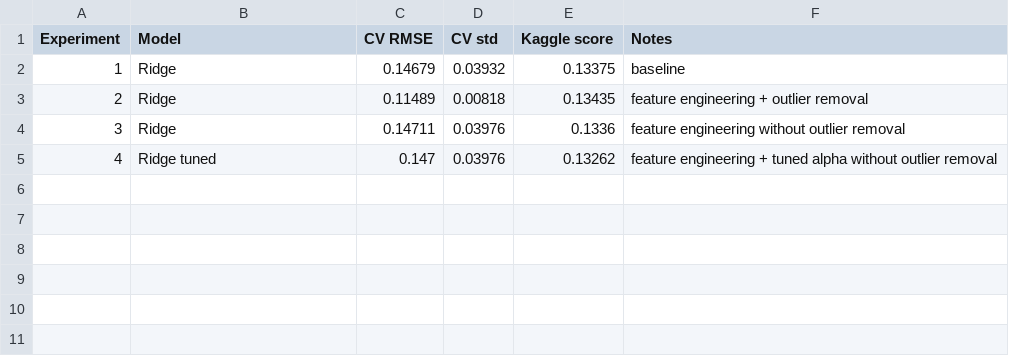
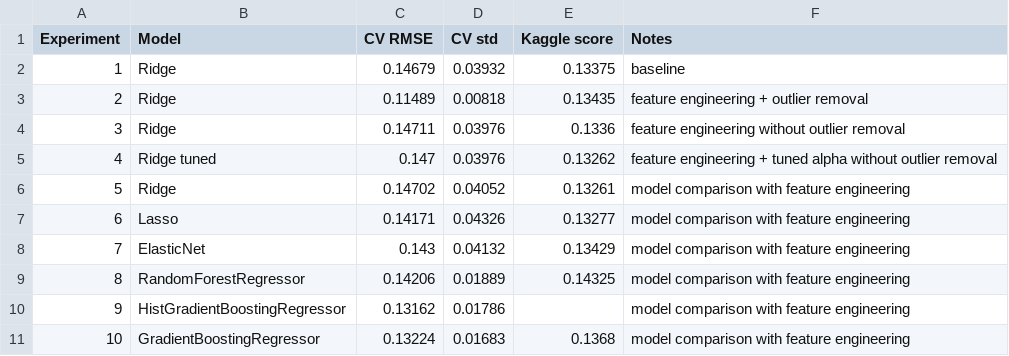
Before and after one commit to Tipok3465/house-prices-regression, a CSV file: reports/model_results.csv, drawn as a sheet.

Commit message:
Analyze linear models, random forest and document results of researching

```diff
--- a/reports/model_results.csv
+++ b/reports/model_results.csv
@@ -5 +5,7 @@ Experiment,Model,CV RMSE,CV std,Kaggle score,Notes
 4,Ridge tuned,0.147,0.03976,0.13262,feature engineering + tuned alpha without outlier removal
+5,Ridge,0.14702,0.04052,0.13261,model comparison with feature engineering
+6,Lasso,0.14171,0.04326,0.13277,model comparison with feature engineering
+7,ElasticNet,0.143,0.04132,0.13429,model comparison with feature engineering
+8,RandomForestRegressor,0.14206,0.01889,0.14325,model comparison with feature engineering
+9,HistGradientBoostingRegressor,0.13162,0.01786,,model comparison with feature engineering
+10,GradientBoostingRegressor,0.13224,0.01683,0.1368,model comparison with feature engineering
```
Also changed, not shown: 8 other files.
